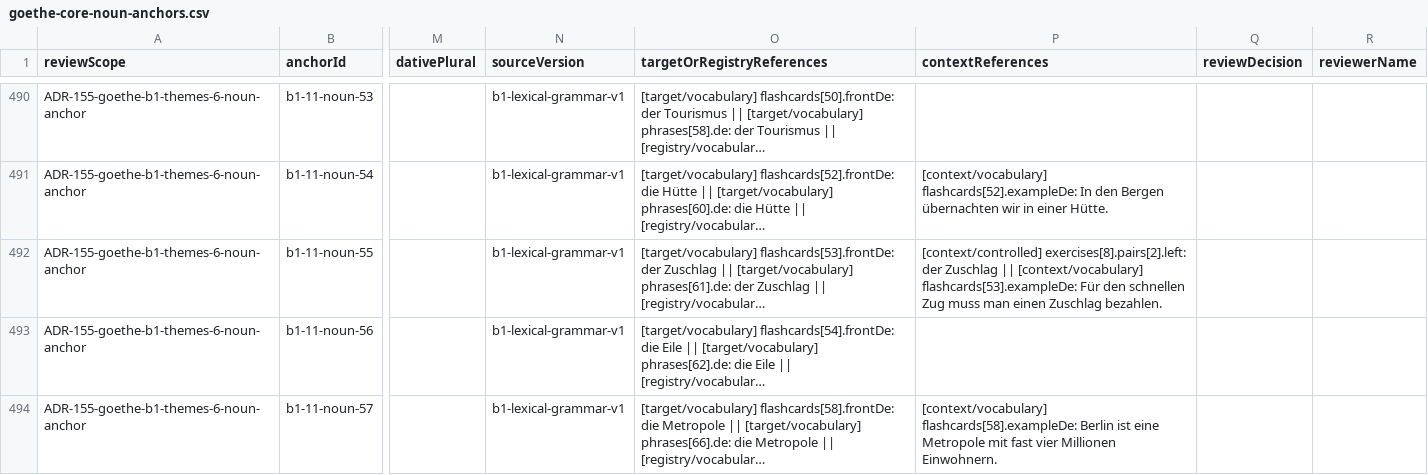
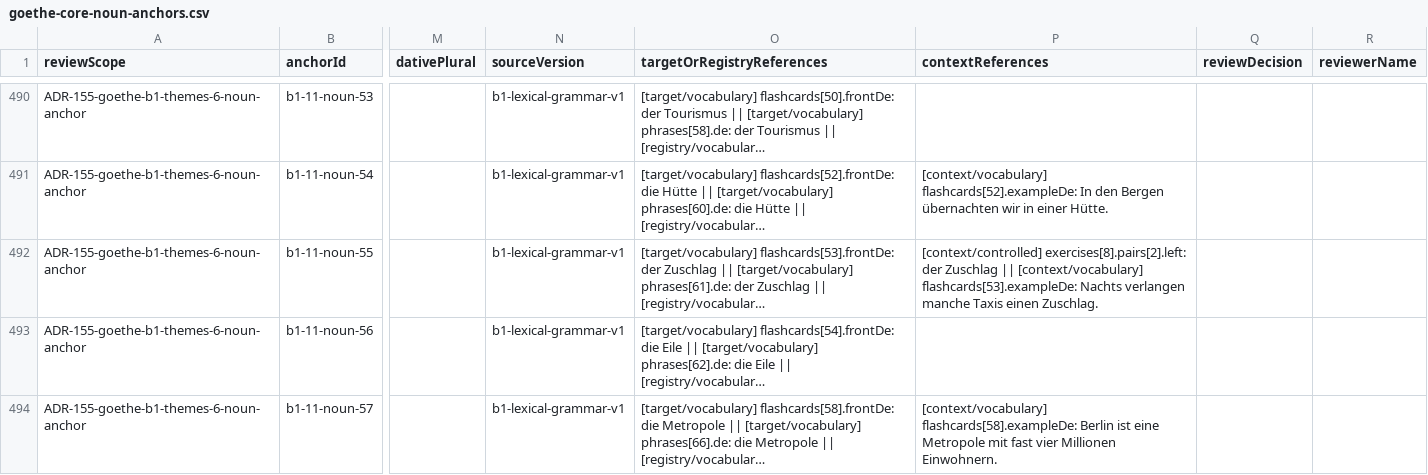
Before and after one commit to naderba69/wegberlin, a CSV file: reports/lexical-review-packet/goethe-core-noun-anchors.csv, drawn as a sheet; only a part is shown, gaps mark what is left out; long unchanged cells end in …; the diff names each change by its address in the sheet, - before the commit and + after, or states it on an @@ line.

Commit message:
WIP v264: example-sentence fixes (Zuschlag, Pille), rebuild, docs numbers
Co-authored-by: arena-agent <297053741+arena-agent@users.noreply.github.com>

```diff
--- a/reports/lexical-review-packet/goethe-core-noun-anchors.csv
+++ b/reports/lexical-review-packet/goethe-core-noun-anchors.csv
-P492 (contextReferences): …[context/vocabulary] flashcards[53].exampleDe: Für den schnellen Zug muss man einen Zuschlag bezahlen.
+P492 (contextReferences): …[context/vocabulary] flashcards[53].exampleDe: Nachts verlangen manche Taxis einen Zuschlag.
```
Also changed, not shown: reports/review-packet/review-sheet-07.csv, 24 other files.
